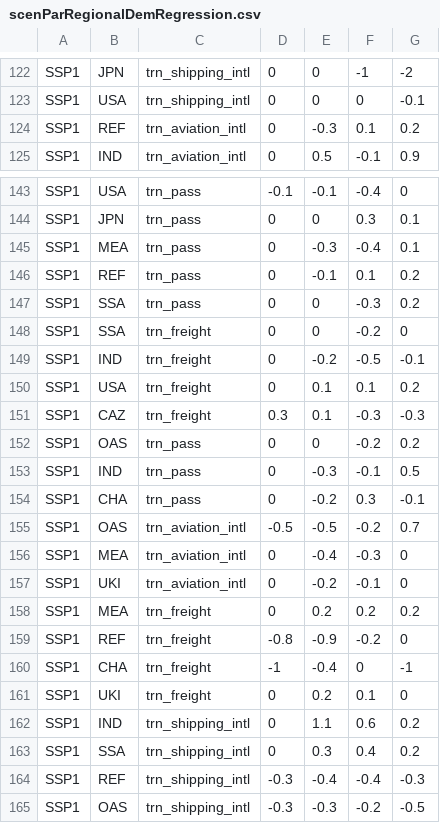
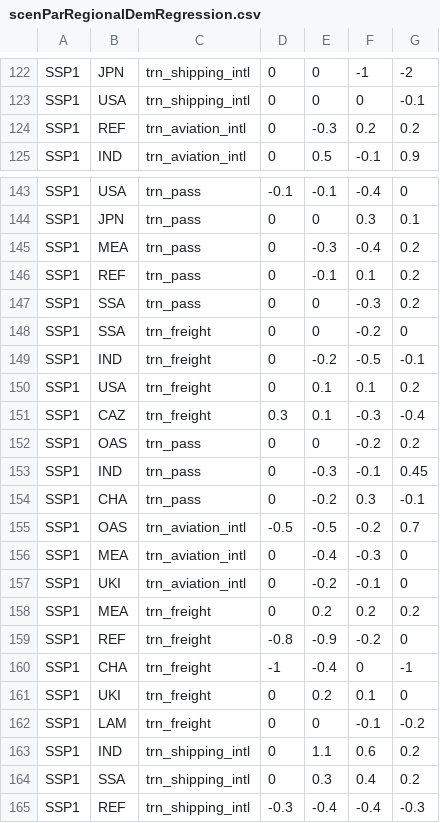
Before and after one commit to pik-piam/edgeTransport, a CSV file: inst/extdata/scenParRegionalDemRegression.csv, drawn as a sheet; only a part is shown, gaps mark what is left out; the shorter side is filled out with more unchanged rows.

```diff
--- a/inst/extdata/scenParRegionalDemRegression.csv
+++ b/inst/extdata/scenParRegionalDemRegression.csv
@@ -123,3 +123,3 @@ SSP1;JPN;trn_shipping_intl;0;0;-1;-2
 SSP1;USA;trn_shipping_intl;0;0;0;-0.1
-SSP1;REF;trn_aviation_intl;0;-0.3;0.1;0.2
+SSP1;REF;trn_aviation_intl;0;-0.3;0.2;0.2
 SSP1;IND;trn_aviation_intl;0;0.5;-0.1;0.9
@@ -144,3 +144,3 @@ SSP1;USA;trn_pass;-0.1;-0.1;-0.4;0
 SSP1;JPN;trn_pass;0;0;0.3;0.1
-SSP1;MEA;trn_pass;0;-0.3;-0.4;0.1
+SSP1;MEA;trn_pass;0;-0.3;-0.4;0.2
 SSP1;REF;trn_pass;0;-0.1;0.1;0.2
@@ -150,5 +150,5 @@ SSP1;IND;trn_freight;0;-0.2;-0.5;-0.1
 SSP1;USA;trn_freight;0;0.1;0.1;0.2
-SSP1;CAZ;trn_freight;0.3;0.1;-0.3;-0.3
+SSP1;CAZ;trn_freight;0.3;0.1;-0.3;-0.4
 SSP1;OAS;trn_pass;0;0;-0.2;0.2
-SSP1;IND;trn_pass;0;-0.3;-0.1;0.5
+SSP1;IND;trn_pass;0;-0.3;-0.1;0.45
 SSP1;CHA;trn_pass;0;-0.2;0.3;-0.1
@@ -161,2 +161,3 @@ SSP1;CHA;trn_freight;-1;-0.4;0;-1
 SSP1;UKI;trn_freight;0;0.2;0.1;0
+SSP1;LAM;trn_freight;0;0;-0.1;-0.2
 SSP1;IND;trn_shipping_intl;0;1.1;0.6;0.2
```
Also changed, not shown: 6 other files.
